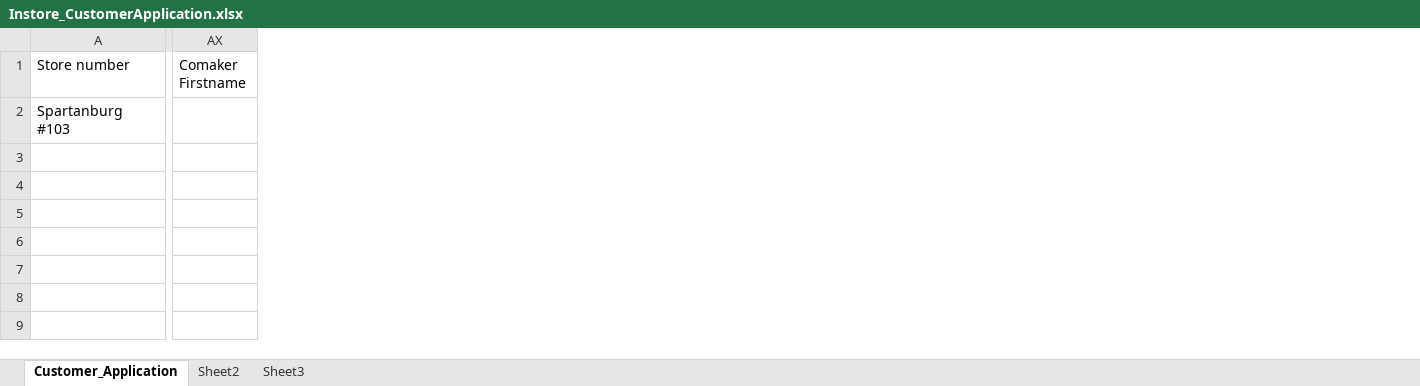
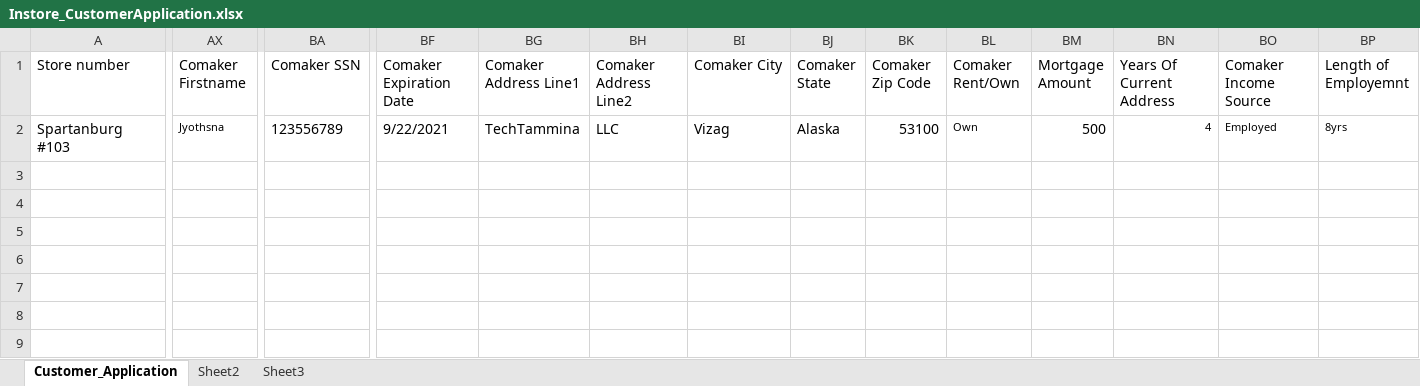
Before and after one commit to bhargav-automation/Appain__F_B, an Excel workbook: Data/Instore_CustomerApplication.xlsx, sheet Customer_Application, drawn as a sheet; only a part is shown, gaps mark what is left out; values as stored, in another font and other column widths than the file's, no borders; the diff covers the shown part only; the diff names each change by its address in the sheet, - before the commit and + after, or states it on an @@ line.

Commit message:
Comaker code Updated

```diff
--- a/Data/Instore_CustomerApplication.xlsx (sheet Customer_Application)
+++ b/Data/Instore_CustomerApplication.xlsx (sheet Customer_Application)
+column BA (Comaker SSN), row 2: 123556789
+column BF (Comaker Expiration Date), row 2: 9/22/2021
+column BG (Comaker Address Line1), row 2: TechTammina
+column BH (Comaker Address Line2), row 2: LLC
+column BI (Comaker City), row 2: Vizag
+column BJ (Comaker State), row 2: Alaska
+column BK (Comaker Zip Code), row 2: 53100
+column BL (Comaker Rent/Own), row 2: Own
+column BM (Mortgage Amount), row 2: 500
+column BN (Years Of Current Address), row 2: 4
+column BO (Comaker Income Source), row 2: Employed
+column BP (Length of Employemnt), row 2: 8yrs
-AX2 (Comaker Firstname): (empty)
+AX2 (Comaker Firstname): Jyothsna
```
Also changed, not shown: 6 edited cells elsewhere in this sheet, 3 other files.
